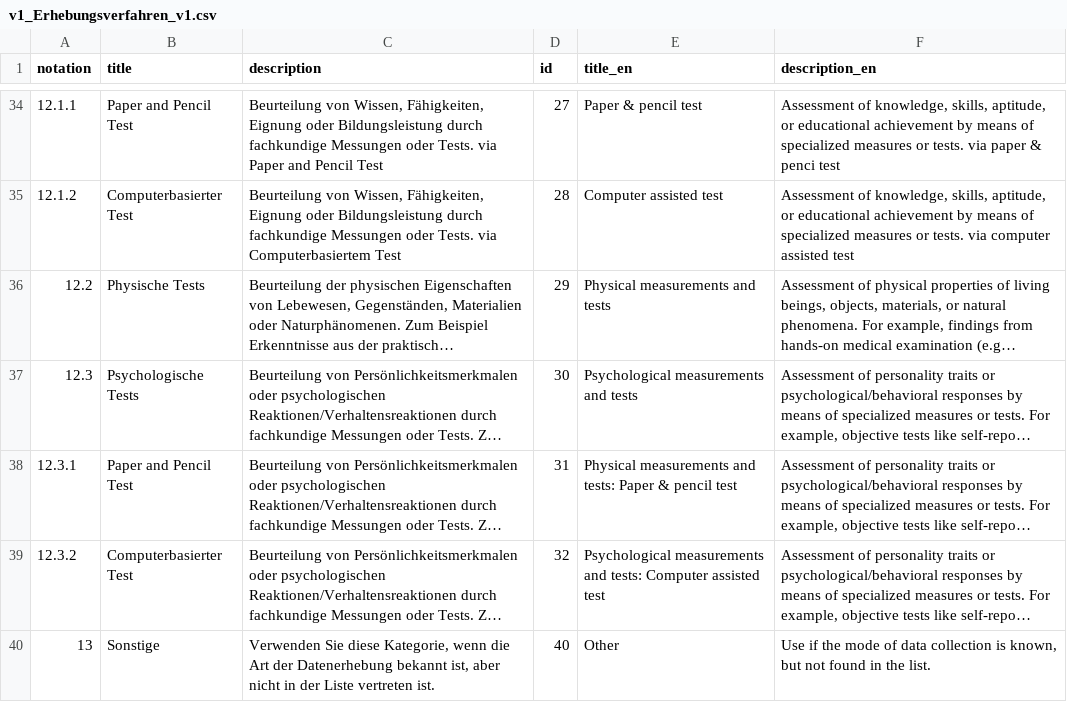
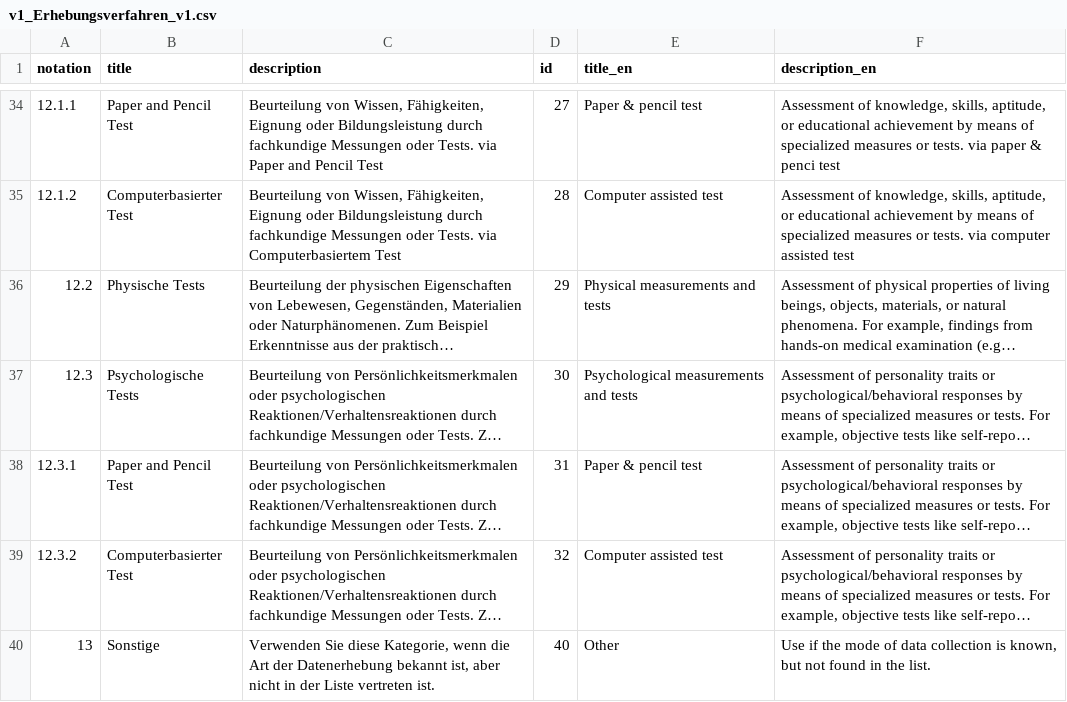
Before and after one commit to iqb-vocabs/v85, a CSV file: csv/v1_Erhebungsverfahren_v1.csv, drawn as a sheet; only a part is shown, gaps mark what is left out; long unchanged cells end in …; the diff names each change by its address in the sheet, - before the commit and + after, or states it on an @@ line.

Commit message:
fix typos

```diff
--- a/csv/v1_Erhebungsverfahren_v1.csv
+++ b/csv/v1_Erhebungsverfahren_v1.csv
-E38 (title_en): Physical measurements and tests: Paper & pencil test
+E38 (title_en): Paper & pencil test
-E39 (title_en): Psychological measurements and tests: Computer assisted test
+E39 (title_en): Computer assisted test
```
Also changed, not shown: 7 other files.
